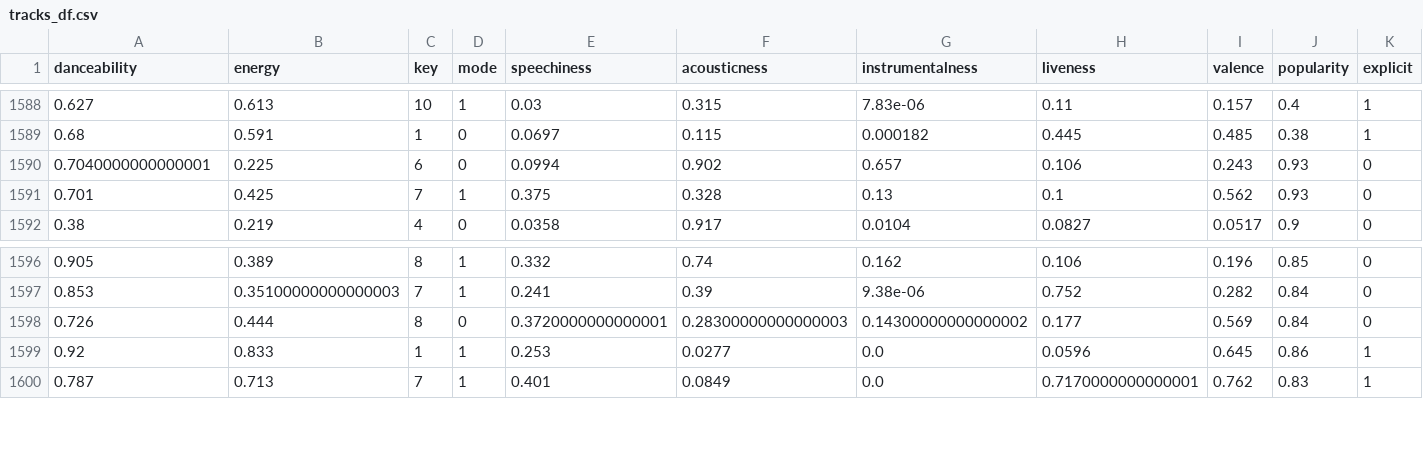
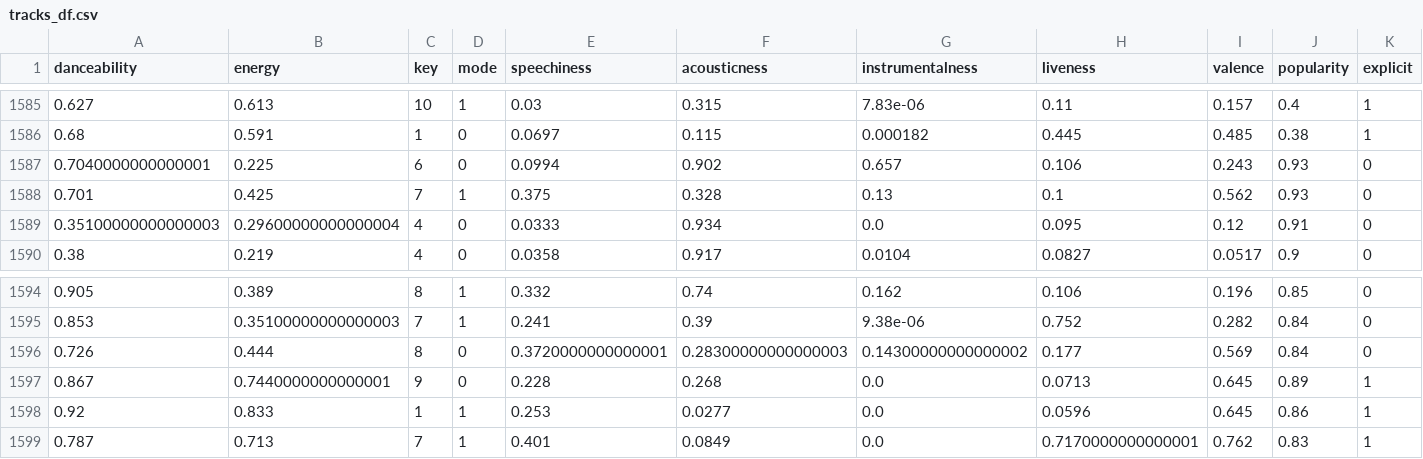
Before and after one commit to yamaceay/spotify, a CSV file: tracks_df.csv, drawn as a sheet; only a part is shown, gaps mark what is left out; rows hold the shown columns only; the diff covers the shown part only; the diff names each change by its address in the sheet, - before the commit and + after, or states it on an @@ line.

```diff
--- a/tracks_df.csv
+++ b/tracks_df.csv
+row 1589: 0.35100000000000003 | 0.29600000000000004 | 4 | 0 | 0.0333 | 0.934 | 0.0 | 0.095 | 0.12 | 0.91 | 0
+row 1597: 0.867 | 0.7440000000000001 | 9 | 0 | 0.228 | 0.268 | 0.0 | 0.0713 | 0.645 | 0.89 | 1
```
Also changed, not shown: 3 added rows, 5 removed rows, 2 moved rows and 5 edited cells elsewhere in this file, artists_df.csv, timeline_df.csv, 1 other file.
